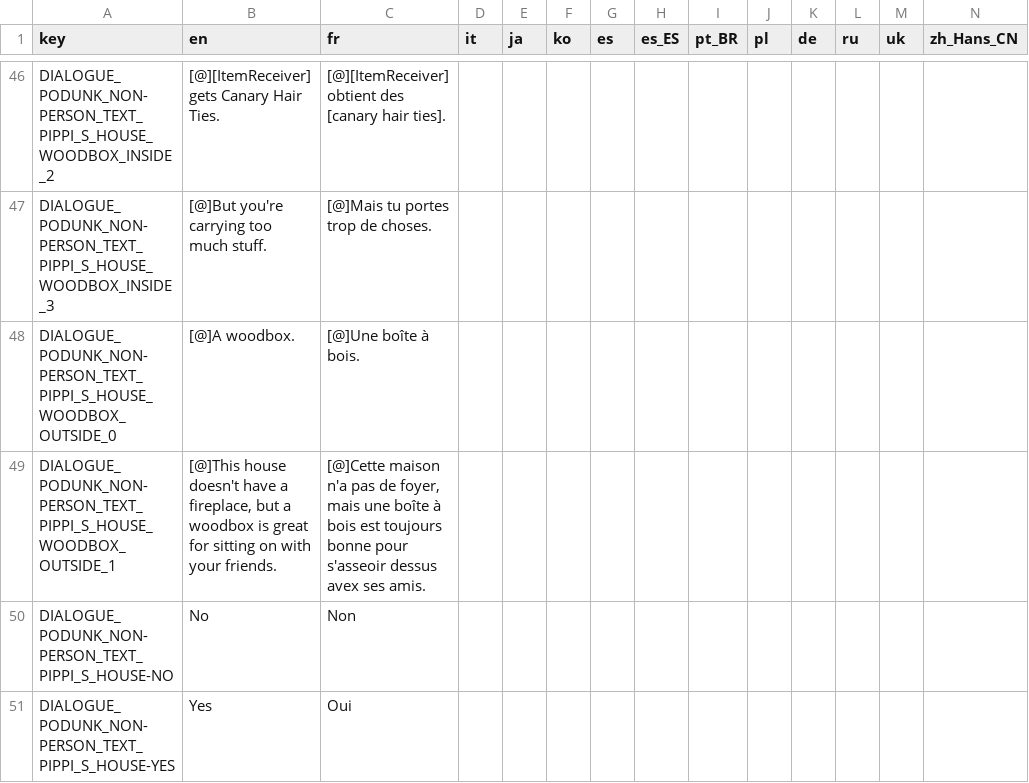
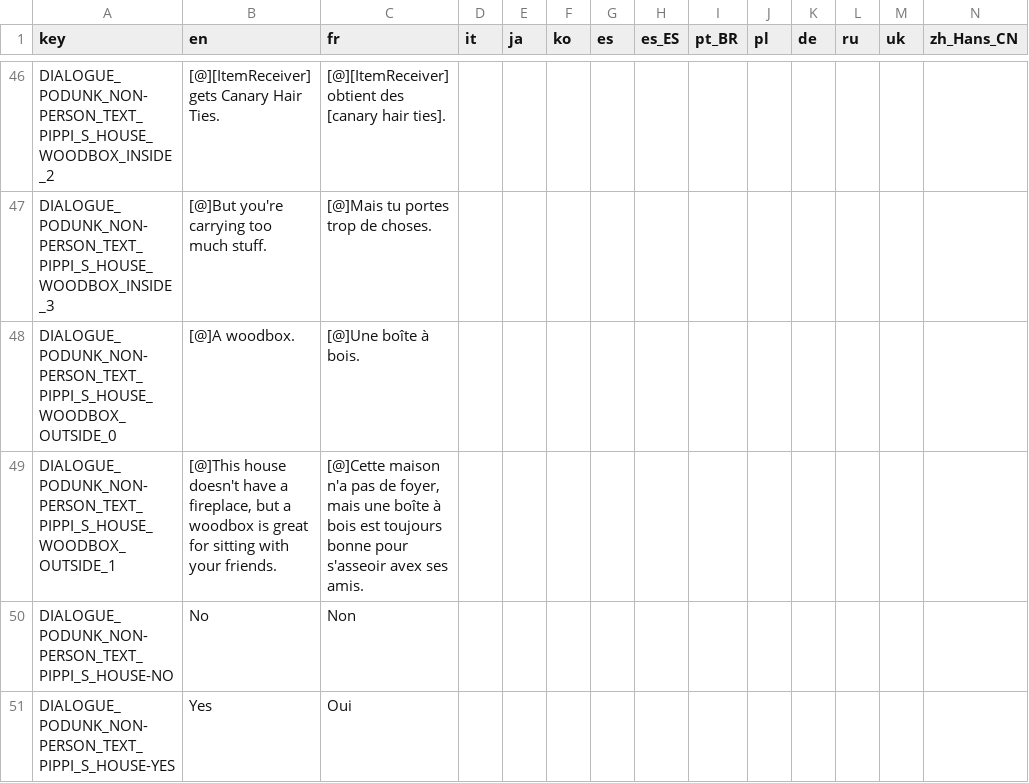
Before and after one commit to Thrunic/MOTHER-Encore-Pippi-Mod, a CSV file: Translations/TranslatedText/dialogue_Podunk_non-person text_Pippi's house - sheet.csv, drawn as a sheet; only a part is shown, gaps mark what is left out.

```diff
--- a/Translations/TranslatedText/dialogue_Podunk_non-person text_Pippi's house - sheet.csv
+++ b/Translations/TranslatedText/dialogue_Podunk_non-person text_Pippi's house - sheet.csv
@@ -48,3 +48,3 @@ DIALOGUE_PODUNK_NON-PERSON_TEXT_PIPPI_S_HOUSE_WOODBOX_INSIDE_3,[@]But you're car
 DIALOGUE_PODUNK_NON-PERSON_TEXT_PIPPI_S_HOUSE_WOODBOX_OUTSIDE_0,[@]A woodbox.,[@]Une boîte à bois.,,,,,,,,,,,
-DIALOGUE_PODUNK_NON-PERSON_TEXT_PIPPI_S_HOUSE_WOODBOX_OUTSIDE_1,"[@]This house doesn't have a fireplace, but a woodbox is great for sitting on with your friends.","[@]Cette maison n'a pas de foyer, mais une boîte à bois est toujours bonne pour s'asseoir dessus avex ses amis.",,,,,,,,,,,
+DIALOGUE_PODUNK_NON-PERSON_TEXT_PIPPI_S_HOUSE_WOODBOX_OUTSIDE_1,"[@]This house doesn't have a fireplace, but a woodbox is great for sitting with your friends.","[@]Cette maison n'a pas de foyer, mais une boîte à bois est toujours bonne pour s'asseoir avex ses amis.",,,,,,,,,,,
 DIALOGUE_PODUNK_NON-PERSON_TEXT_PIPPI_S_HOUSE-NO,No,Non,,,,,,,,,,,
```
Also changed, not shown: 3 other files.
